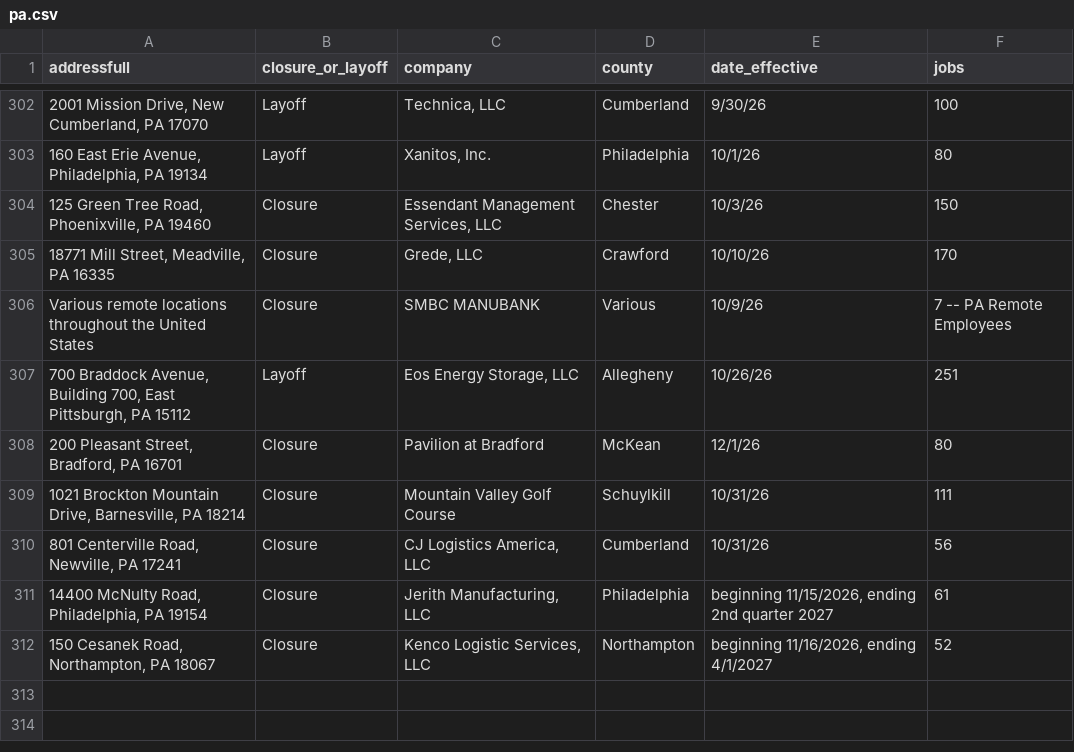
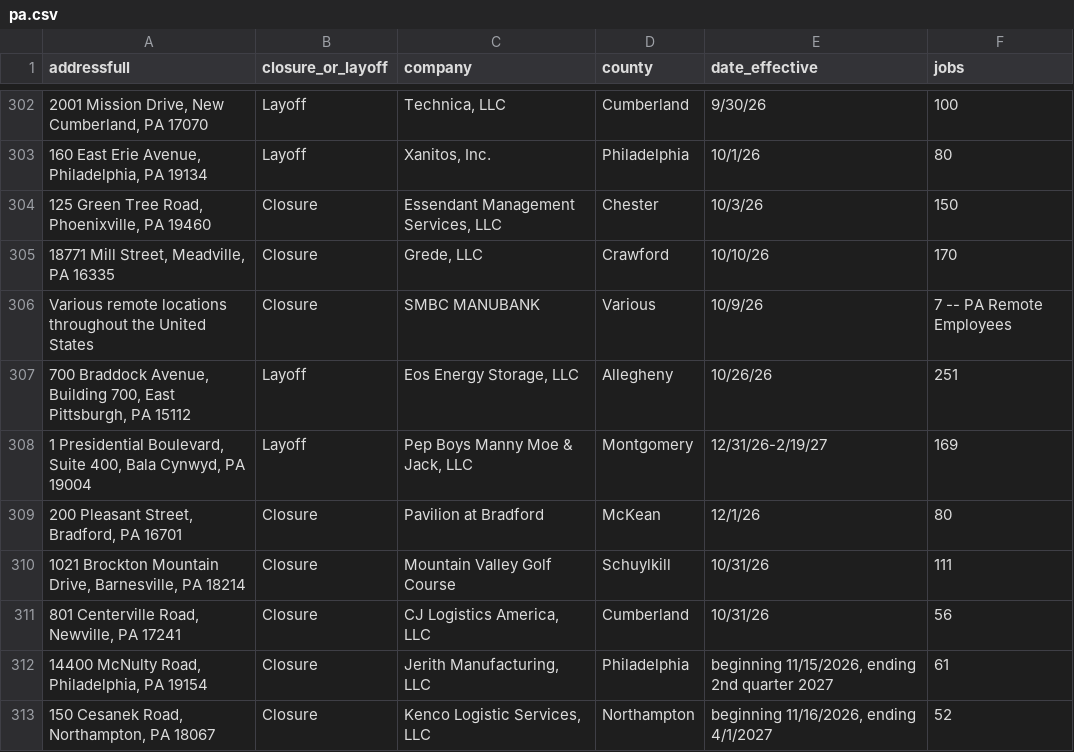
Before and after one commit to dst-boop/lead-qualifier, a CSV file: pa.csv, drawn as a sheet; only a part is shown, gaps mark what is left out.

```diff
--- a/pa.csv
+++ b/pa.csv
@@ -575,2 +575,3 @@ Various remote locations throughout the United States,Closure,SMBC MANUBANK,Vari
 "700 Braddock Avenue, Building 700, East Pittsburgh, PA  15112",Layoff,"Eos Energy Storage, LLC",Allegheny,10/26/26,251
+"1 Presidential Boulevard, Suite 400, Bala Cynwyd, PA  19004",Layoff,"Pep Boys Manny Moe & Jack, LLC",Montgomery,12/31/26-2/19/27,169
 "200 Pleasant Street, Bradford, PA  16701",Closure,Pavilion at Bradford,McKean,12/1/26,80
```
Also changed, not shown: va.csv, wi.csv, 8 other files.
